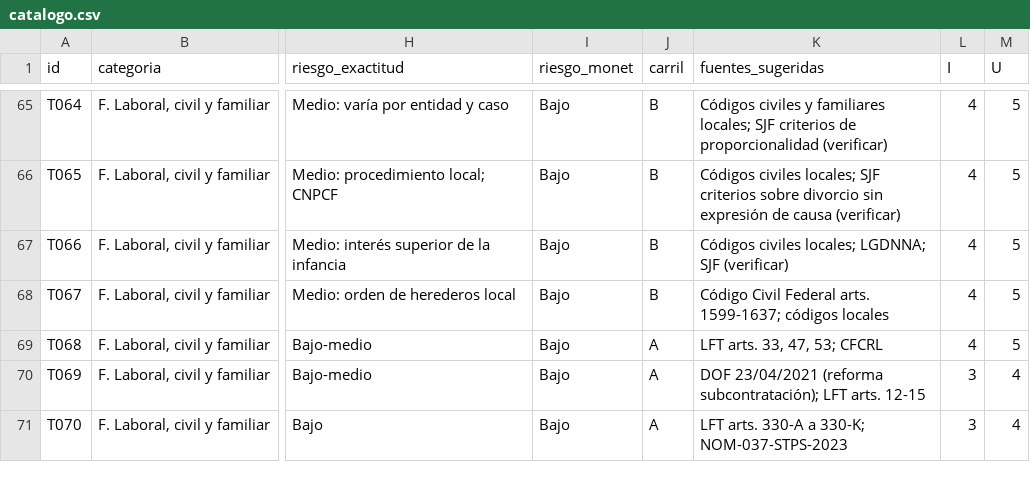
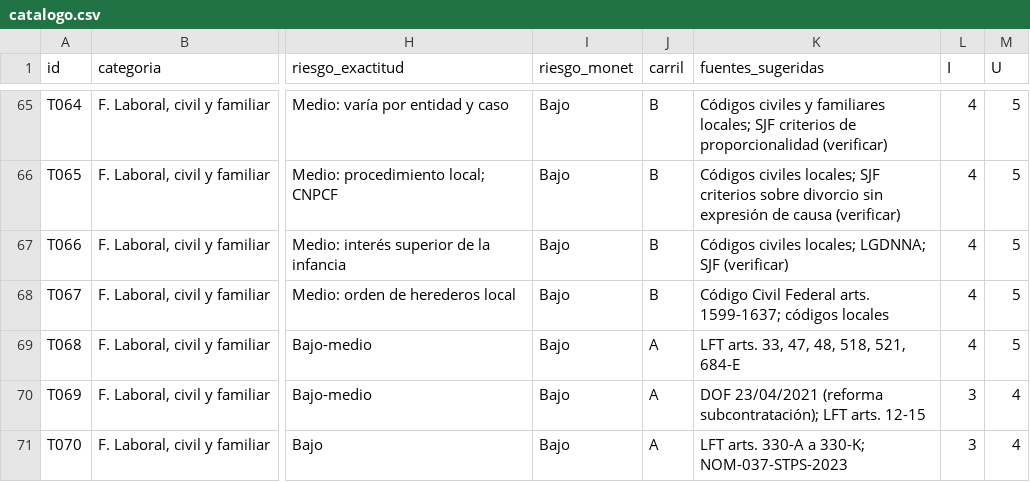
Before and after one commit to alejandrorenteriasimental-lgtm/derecho-para-todos-mexico, a CSV file: data/catalogo.csv, drawn as a sheet; only a part is shown, gaps mark what is left out; the diff names each change by its address in the sheet, - before the commit and + after, or states it on an @@ line.

```diff
--- a/data/catalogo.csv
+++ b/data/catalogo.csv
-K69 (fuentes_sugeridas): LFT arts. 33, 47, 53; CFCRL
+K69 (fuentes_sugeridas): LFT arts. 33, 47, 48, 518, 521, 684-E
```
Also changed, not shown: 15 other files.
